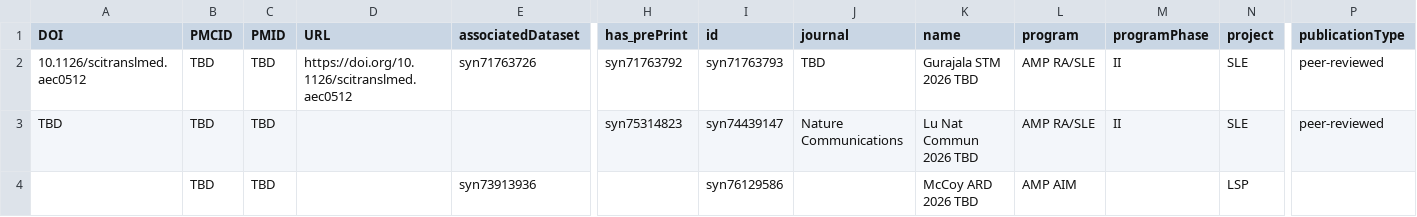
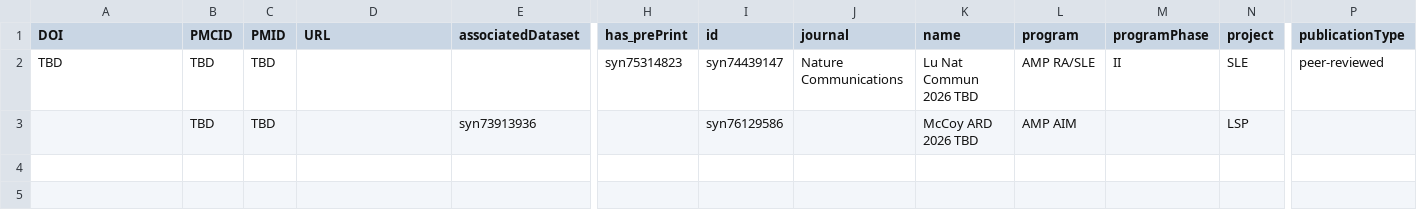
Before and after one commit to ARK-Portal/portal_publication_management, a CSV file: TBD_publications.csv, drawn as a sheet; only a part is shown, gaps mark what is left out; rows hold the shown columns only; the diff names each change by its address in the sheet, - before the commit and + after, or states it on an @@ line.

```diff
--- a/TBD_publications.csv
+++ b/TBD_publications.csv
-row 2: 10.1126/scitranslmed.aec0512 | TBD | TBD | https://doi.org/10.1126/scitranslmed.aec0512 | syn71763726 | syn71763792 | syn71763793 | TBD | Gurajala STM 2026 TBD | AMP RA/SLE | II | SLE | peer-reviewed
```
Also changed, not shown: new_publications.csv, publication_updates.csv.
